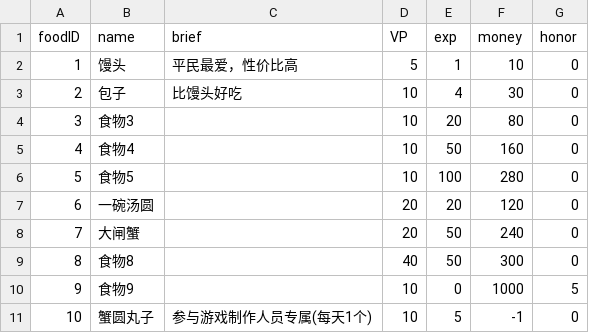
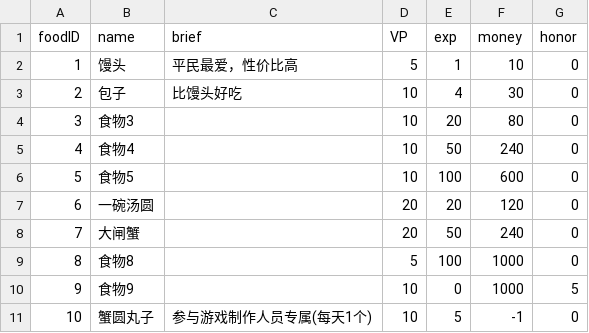
Before and after one commit to KelvinKarRoy/KYGame, a CSV file: Resources/db/food.csv, drawn as a sheet.

```diff
--- a/Resources/db/food.csv
+++ b/Resources/db/food.csv
@@ -4,7 +4,7 @@ foodID;name;brief;VP;exp;money;honor
 3;食物3;;10;20;80;0
-4;食物4;;10;50;160;0
-5;食物5;;10;100;280;0
+4;食物4;;10;50;240;0
+5;食物5;;10;100;600;0
 6;一碗汤圆;;20;20;120;0
 7;大闸蟹;;20;50;240;0
-8;食物8;;40;50;300;0
+8;食物8;;5;100;1000;0
 9;食物9;;10;0;1000;5
```
Also changed, not shown: Resources/db/exp.csv, 12 other files.
